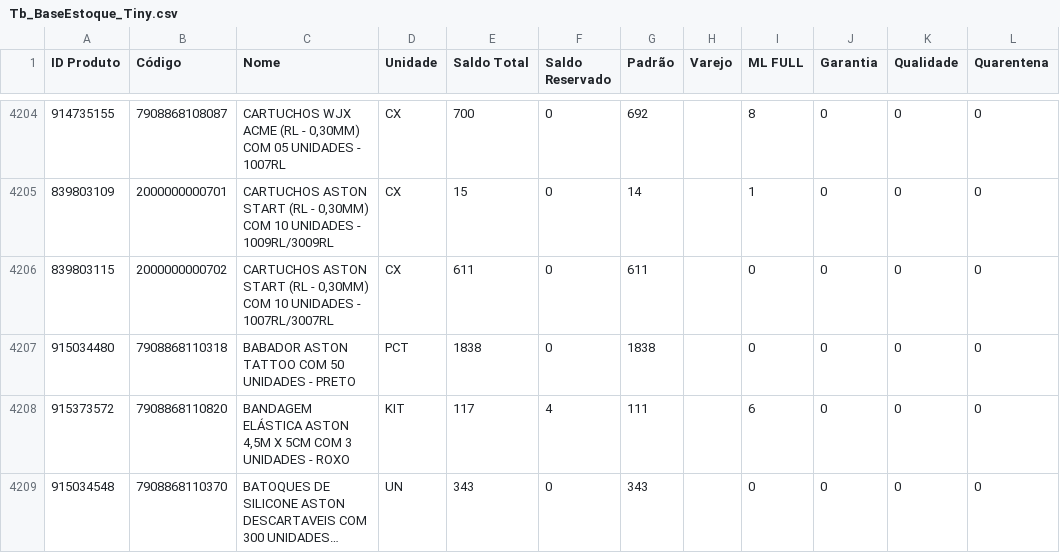
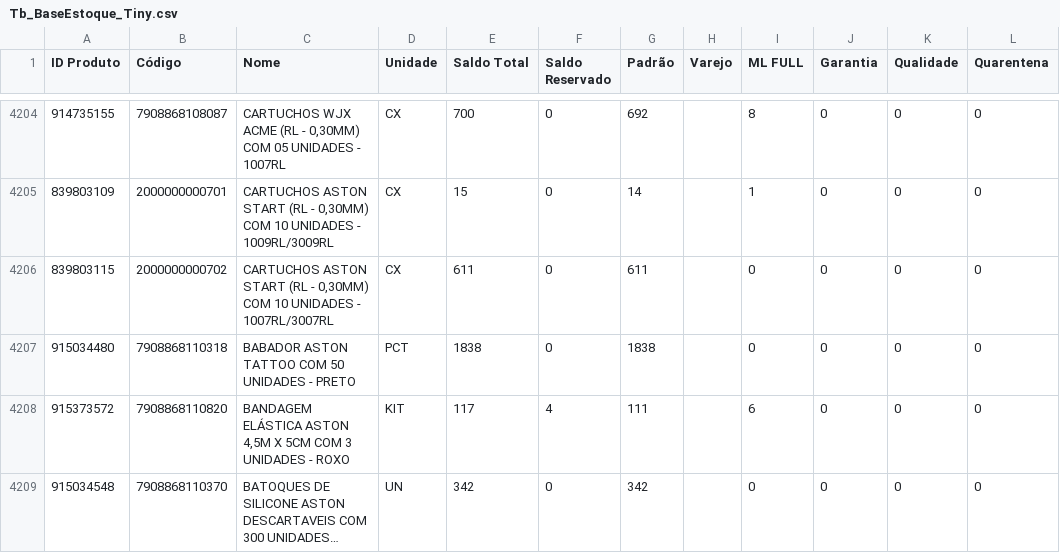
Before and after one commit to JhonatanAlmeida02/Pdg-Tiny-Importacoes, a CSV file: TB_bases/Tb_BaseEstoque_Tiny.csv, drawn as a sheet; only a part is shown, gaps mark what is left out; long unchanged cells end in …; the diff names each change by its address in the sheet, - before the commit and + after, or states it on an @@ line.

```diff
--- a/TB_bases/Tb_BaseEstoque_Tiny.csv
+++ b/TB_bases/Tb_BaseEstoque_Tiny.csv
-E4209 (Saldo Total): 343
+E4209 (Saldo Total): 342
-G4209 (Padrão): 343
+G4209 (Padrão): 342
```
Also changed, not shown: 1 other file.
